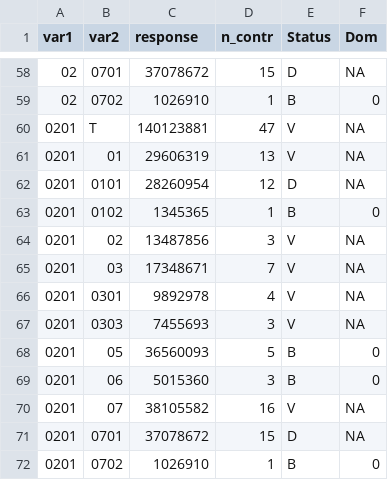
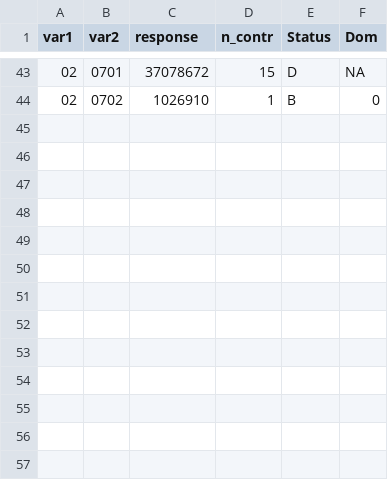
Before and after one commit to eliassov/Comparing_SUPs, a CSV file: argus_files/sy1.csv, drawn as a sheet; only a part is shown, gaps mark what is left out; the diff covers the shown part only.

```diff
--- a/argus_files/sy1.csv
+++ b/argus_files/sy1.csv
@@ -59,14 +44 @@
 "02","0702",1026910,1,"B",0
-"0201","T",140123881,47,"V",NA
-"0201","01",29606319,13,"V",NA
-"0201","0101",28260954,12,"D",NA
-"0201","0102",1345365,1,"B",0
-"0201","02",13487856,3,"V",NA
-"0201","03",17348671,7,"V",NA
-"0201","0301",9892978,4,"V",NA
-"0201","0303",7455693,3,"V",NA
-"0201","05",36560093,5,"B",0
-"0201","06",5015360,3,"B",0
-"0201","07",38105582,16,"V",NA
-"0201","0701",37078672,15,"D",NA
-"0201","0702",1026910,1,"B",0
```
Also changed, not shown: 15 removed rows elsewhere in this file, 14 other files.
